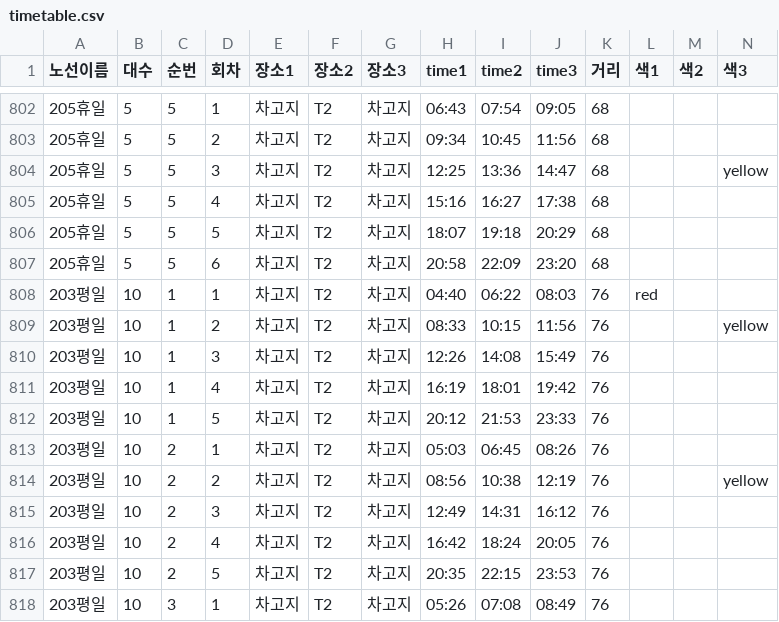
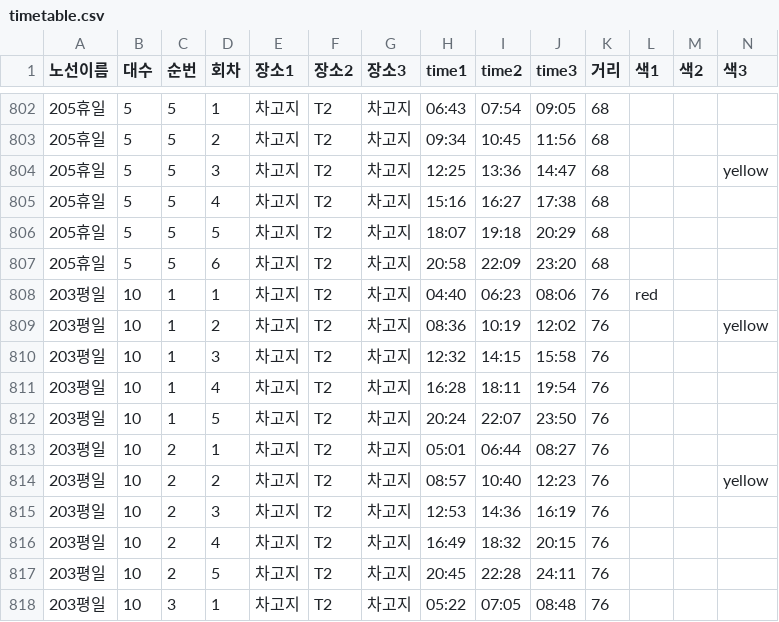
Before and after one commit to youpd2018-lgtm/yjbus, a CSV file: data/timetable/timetable.csv, drawn as a sheet; only a part is shown, gaps mark what is left out; the diff covers the shown part only.

```diff
--- a/data/timetable/timetable.csv
+++ b/data/timetable/timetable.csv
@@ -807,12 +807,12 @@
 205휴일,5,5,6,차고지,T2,차고지,20:58,22:09,23:20,68,,,
-203평일,10,1,1,차고지,T2,차고지,04:40,06:22,08:03,76,red,,
-203평일,10,1,2,차고지,T2,차고지,08:33,10:15,11:56,76,,,yellow
-203평일,10,1,3,차고지,T2,차고지,12:26,14:08,15:49,76,,,
-203평일,10,1,4,차고지,T2,차고지,16:19,18:01,19:42,76,,,
-203평일,10,1,5,차고지,T2,차고지,20:12,21:53,23:33,76,,,
-203평일,10,2,1,차고지,T2,차고지,05:03,06:45,08:26,76,,,
-203평일,10,2,2,차고지,T2,차고지,08:56,10:38,12:19,76,,,yellow
-203평일,10,2,3,차고지,T2,차고지,12:49,14:31,16:12,76,,,
-203평일,10,2,4,차고지,T2,차고지,16:42,18:24,20:05,76,,,
-203평일,10,2,5,차고지,T2,차고지,20:35,22:15,23:53,76,,,
-203평일,10,3,1,차고지,T2,차고지,05:26,07:08,08:49,76,,,
+203평일,10,1,1,차고지,T2,차고지,04:40,06:23,08:06,76,red,,
+203평일,10,1,2,차고지,T2,차고지,08:36,10:19,12:02,76,,,yellow
+203평일,10,1,3,차고지,T2,차고지,12:32,14:15,15:58,76,,,
+203평일,10,1,4,차고지,T2,차고지,16:28,18:11,19:54,76,,,
+203평일,10,1,5,차고지,T2,차고지,20:24,22:07,23:50,76,,,
+203평일,10,2,1,차고지,T2,차고지,05:01,06:44,08:27,76,,,
+203평일,10,2,2,차고지,T2,차고지,08:57,10:40,12:23,76,,,yellow
+203평일,10,2,3,차고지,T2,차고지,12:53,14:36,16:19,76,,,
+203평일,10,2,4,차고지,T2,차고지,16:49,18:32,20:15,76,,,
+203평일,10,2,5,차고지,T2,차고지,20:45,22:28,24:11,76,,,
+203평일,10,3,1,차고지,T2,차고지,05:22,07:05,08:48,76,,,
```
Also changed, not shown: 94 edited cells elsewhere in this file, 13 other files.
